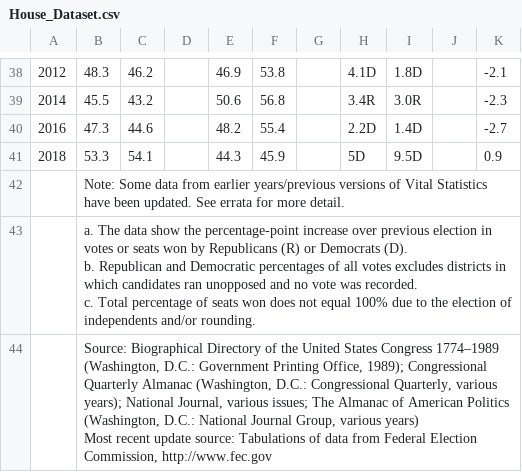
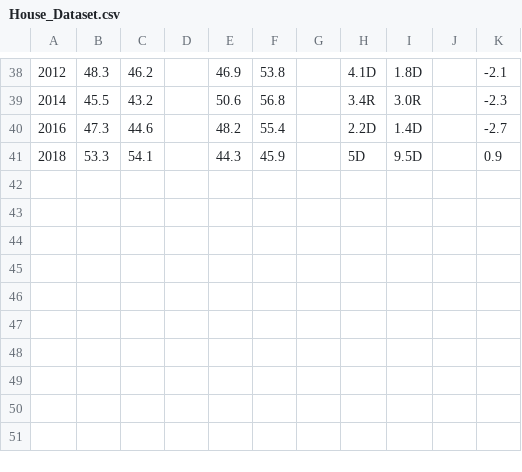
Before and after one commit to melsall/CongressionalRepsVsTaxesAnalysis, a CSV file: House_Dataset.csv, drawn as a sheet; only a part is shown, gaps mark what is left out; ↵ is a line break in a cell; the diff names each change by its address in the sheet, - before the commit and + after, or states it on an @@ line.

Commit message:
Update House_Dataset.csv

```diff
--- a/House_Dataset.csv
+++ b/House_Dataset.csv
-row 42:  | Note: Some data from earlier years/previous versions of Vital Statistics have been updated. See errata for more detail.
-row 43:  | a. The data show the percentage-point increase over previous election in votes or seats won by Republicans (R) or Democrats (D). ↵ b. Republican and Democratic percentages of all votes excludes districts in which candidates ran unopposed and no vote was recorded. ↵ c. Total percentage of seats won does not equal 100% due to the election of independents and/or rounding.
-row 44:  | Source: Biographical Directory of the United States Congress 1774–1989 (Washington, D.C.: Government Printing Office, 1989); Congressional Quarterly Almanac (Washington, D.C.: Congressional Quarterly, various years); National Journal, various issues; The Almanac of American Politics (Washington, D.C.: National Journal Group, various years) ↵ Most recent update source: Tabulations of data from Federal Election Commission, http://www.fec.gov
```
